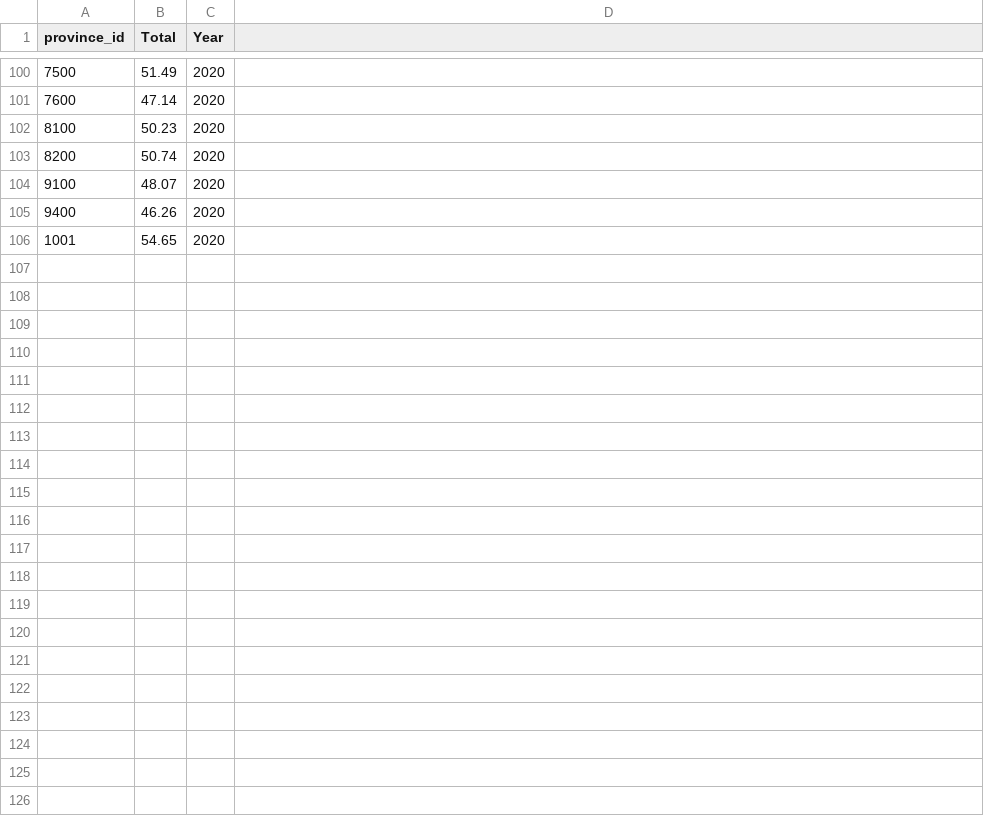
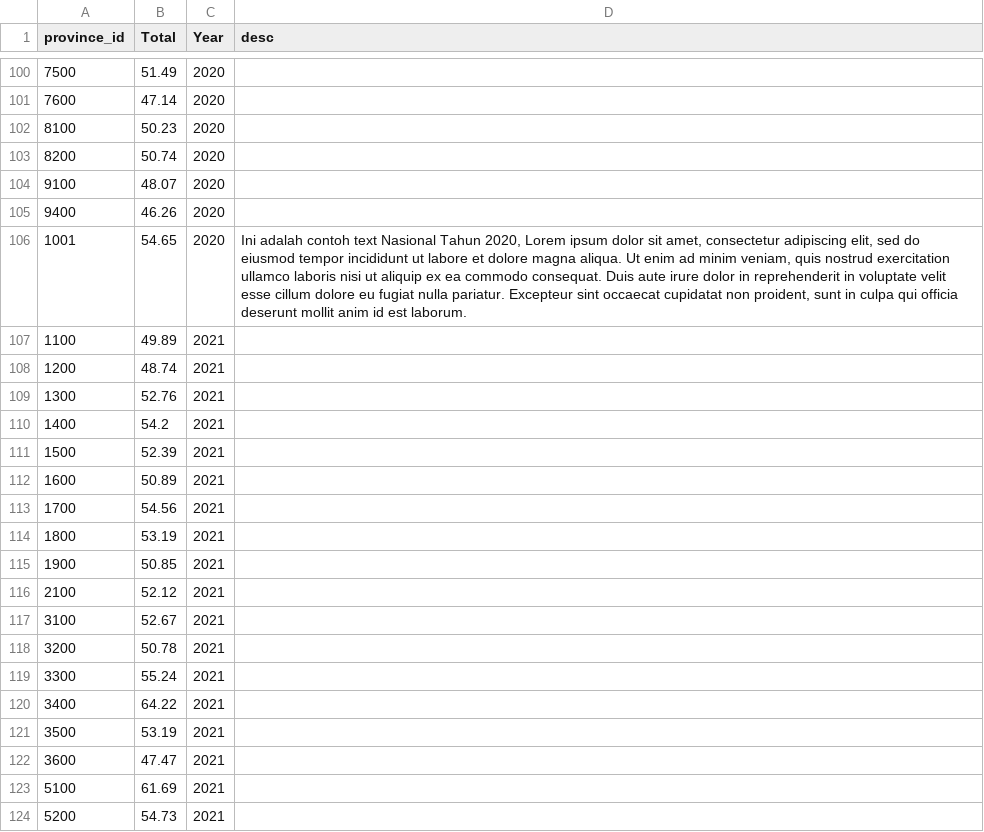
Before and after one commit to Rayendra0808/ipk, a CSV file: database/data/dimension_total_value_provinces.csv, drawn as a sheet; only a part is shown, gaps mark what is left out; the diff covers the shown part only.

```diff
--- a/database/data/dimension_total_value_provinces.csv
+++ b/database/data/dimension_total_value_provinces.csv
@@ -1 +1 @@
-province_id,Total,Year
+province_id,Total,Year,desc
@@ -106 +106,19 @@ province_id,Total,Year
-1001,54.65,2020
+1001,54.65,2020,"Ini adalah contoh text Nasional Tahun 2020, Lorem ipsum dolor sit amet, consectetur adipiscing elit, sed do eiusmod tempor incididunt ut labore et dolore magna aliqua. Ut enim ad minim veniam, quis nostrud exercitation ullamco laboris nisi ut aliquip ex ea commodo consequat. Duis aute irure dolor in reprehenderit in voluptate velit esse cillum dolore eu fugiat nulla pariatur. Excepteur sint occaecat cupidatat non proident, sunt in culpa qui officia deserunt mollit anim id est laborum."
+1100,49.89,2021,
+1200,48.74,2021,
+1300,52.76,2021,
+1400,54.2,2021,
+1500,52.39,2021,
+1600,50.89,2021,
+1700,54.56,2021,
+1800,53.19,2021,
+1900,50.85,2021,
+2100,52.12,2021,
+3100,52.67,2021,
+3200,50.78,2021,
+3300,55.24,2021,
+3400,64.22,2021,
+3500,53.19,2021,
+3600,47.47,2021,
+5100,61.69,2021,
+5200,54.73,2021,
```
Also changed, not shown: 17 added rows elsewhere in this file, database/data/dimension_values.csv, 14 other files.
